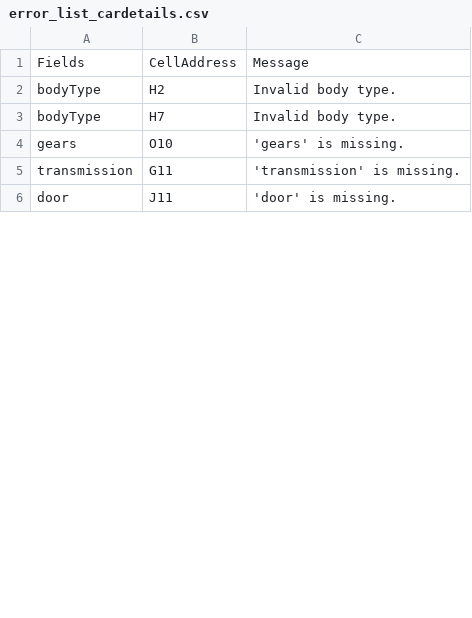
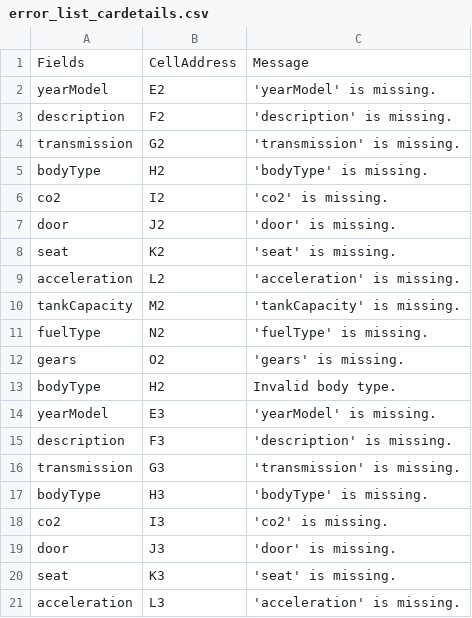
Before and after one commit to Surenderkohli/LeasePlanApi, a CSV file: errorFile/error_list_cardetails.csv, drawn as a sheet; only a part is shown; the diff covers the shown part only.

```diff
--- a/errorFile/error_list_cardetails.csv
+++ b/errorFile/error_list_cardetails.csv
@@ -1,6 +1,21 @@
 Fields,CellAddress,Message
+yearModel,E2, 'yearModel' is missing.
+description,F2, 'description' is missing.
+transmission,G2, 'transmission' is missing.
+bodyType,H2, 'bodyType' is missing.
+co2,I2, 'co2' is missing.
+door,J2, 'door' is missing.
+seat,K2, 'seat' is missing.
+acceleration,L2, 'acceleration' is missing.
+tankCapacity,M2, 'tankCapacity' is missing.
+fuelType,N2, 'fuelType' is missing.
+gears,O2, 'gears' is missing.
 bodyType,H2,Invalid body type.
-bodyType,H7,Invalid body type.
-gears,O10, 'gears' is missing.
-transmission,G11, 'transmission' is missing.
-door,J11, 'door' is missing.
+yearModel,E3, 'yearModel' is missing.
+description,F3, 'description' is missing.
+transmission,G3, 'transmission' is missing.
+bodyType,H3, 'bodyType' is missing.
+co2,I3, 'co2' is missing.
+door,J3, 'door' is missing.
+seat,K3, 'seat' is missing.
+acceleration,L3, 'acceleration' is missing.
```
Also changed, not shown: 9 added rows, 1 removed row and 1 edited cell elsewhere in this file, errorFile/error_list_carfeatures.csv, 1 other file.
